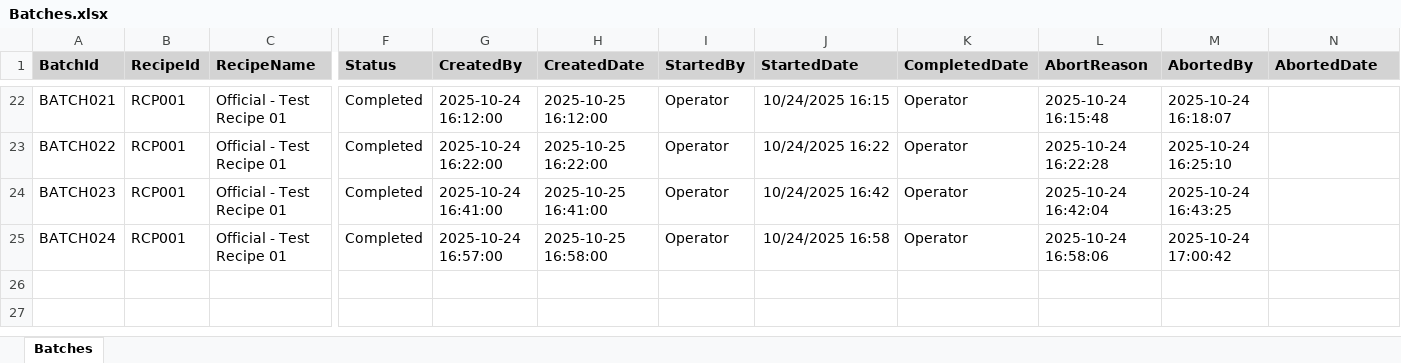
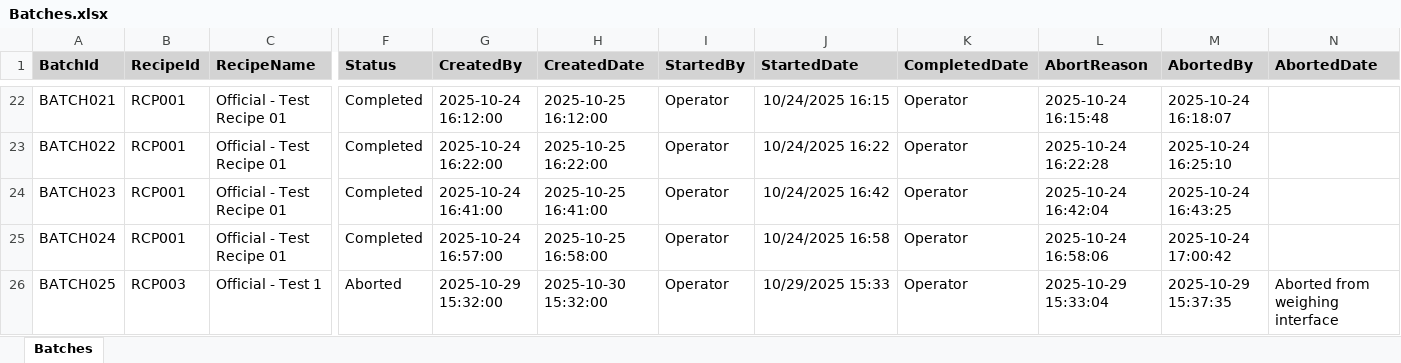
Before and after one commit to adibzulhusni/20251023-FirstWeigh-Blazor, an Excel workbook: Data/Batches.xlsx, sheet Batches, drawn as a sheet; only a part is shown, gaps mark what is left out; values as stored, in another font and other column widths than the file's, no borders; rows hold the shown columns only; the diff names each change by its address in the sheet, - before the commit and + after, or states it on an @@ line.

```diff
--- a/Data/Batches.xlsx (sheet Batches)
+++ b/Data/Batches.xlsx (sheet Batches)
+row 26: BATCH025 | RCP003 | Official - Test 1 | Aborted | 2025-10-29 15:32:00 | 2025-10-30 15:32:00 | Operator | 10/29/2025 15:33 | Operator | 2025-10-29 15:33:04 | 2025-10-29 15:37:35 | Aborted from weighing interface
```
Also changed, not shown: 6 other files.
